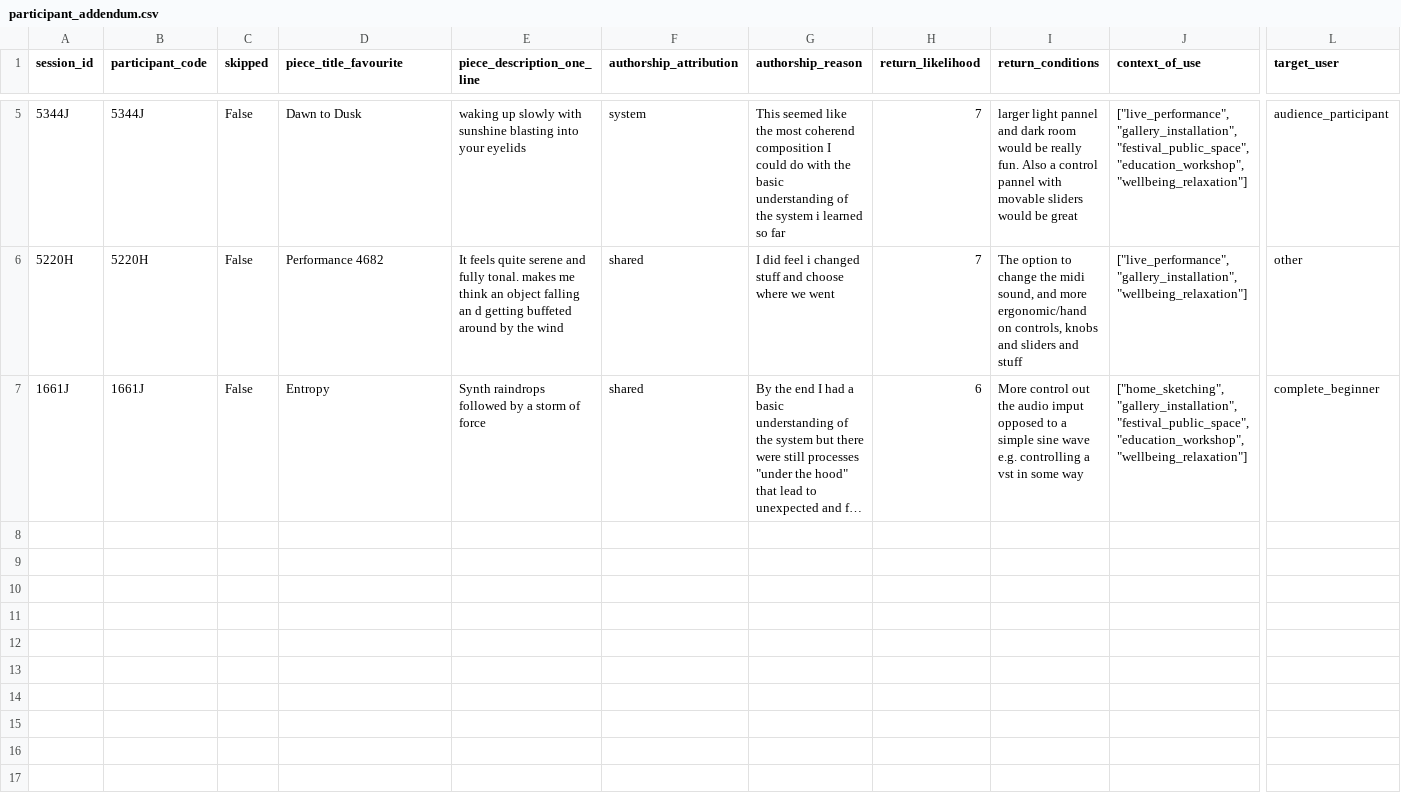
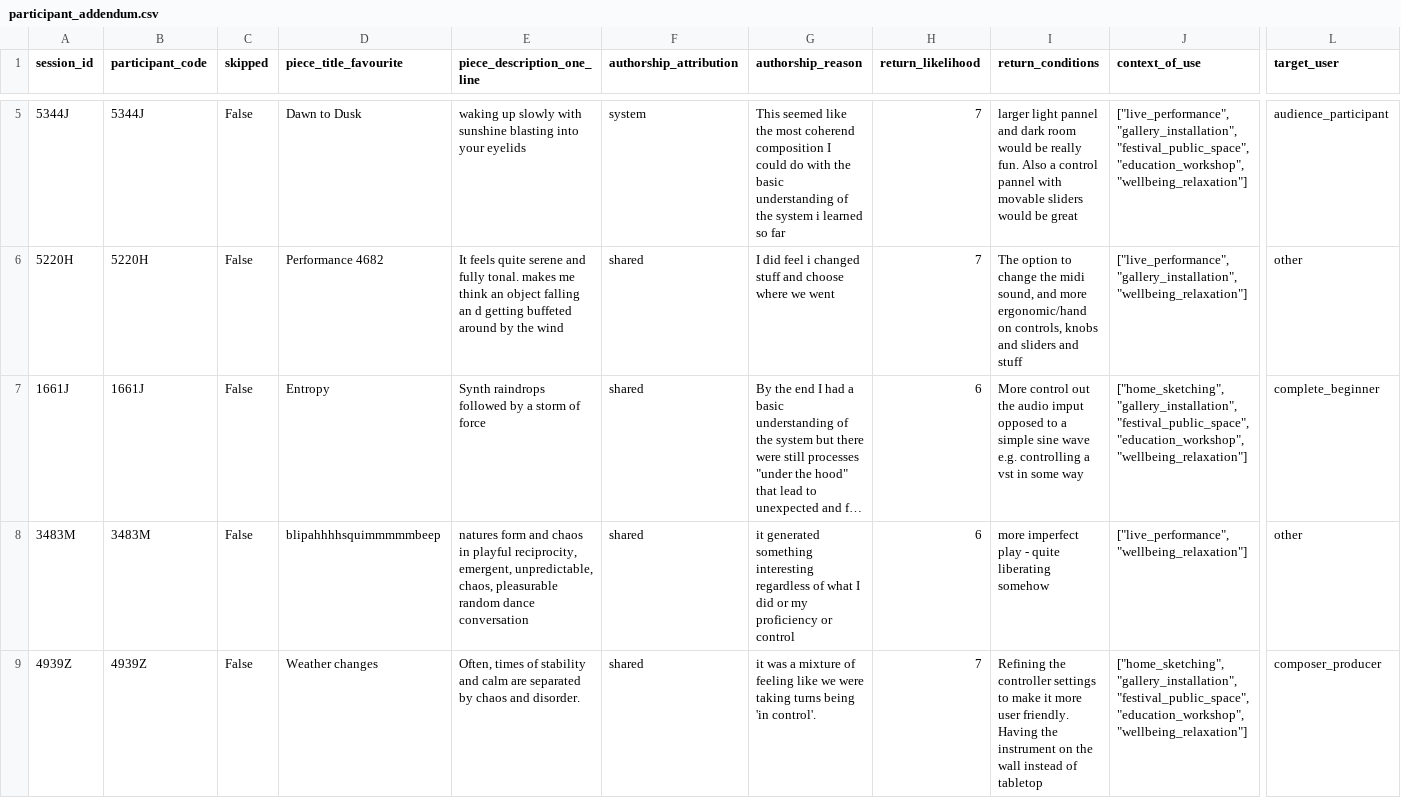
Before and after one commit to td0034/OrganisedSound, a CSV file: Participant Survey/exports/participant_addendum.csv, drawn as a sheet; only a part is shown, gaps mark what is left out; long unchanged cells end in …; rows hold the shown columns only; the diff names each change by its address in the sheet, - before the commit and + after, or states it on an @@ line.

Commit message:
added next two participants

```diff
--- a/Participant Survey/exports/participant_addendum.csv
+++ b/Participant Survey/exports/participant_addendum.csv
+row 8: 3483M | 3483M | False | blipahhhhsquimmmmmbeep | natures form and chaos in playful reciprocity, emergent, unpredictable, chaos, pleasurable random dance conversation | shared | it generated something interesting regardless of what I did or my proficiency or control | 6 | more imperfect play - quite liberating somehow | ["live_performance", "wellbeing_relaxation"] | other
+row 9: 4939Z | 4939Z | False | Weather changes | Often, times of stability and calm are separated by chaos and disorder. | shared | it was a mixture of feeling like we were taking turns being 'in control'. | 7 | Refining the controller settings to make it more user friendly. Having the instrument on the wall instead of tabletop | ["home_sketching", "gallery_installation", "festival_public_space", "education_workshop", "wellbeing_relaxation"] | composer_producer
```
Also changed, not shown: 10 other files.
